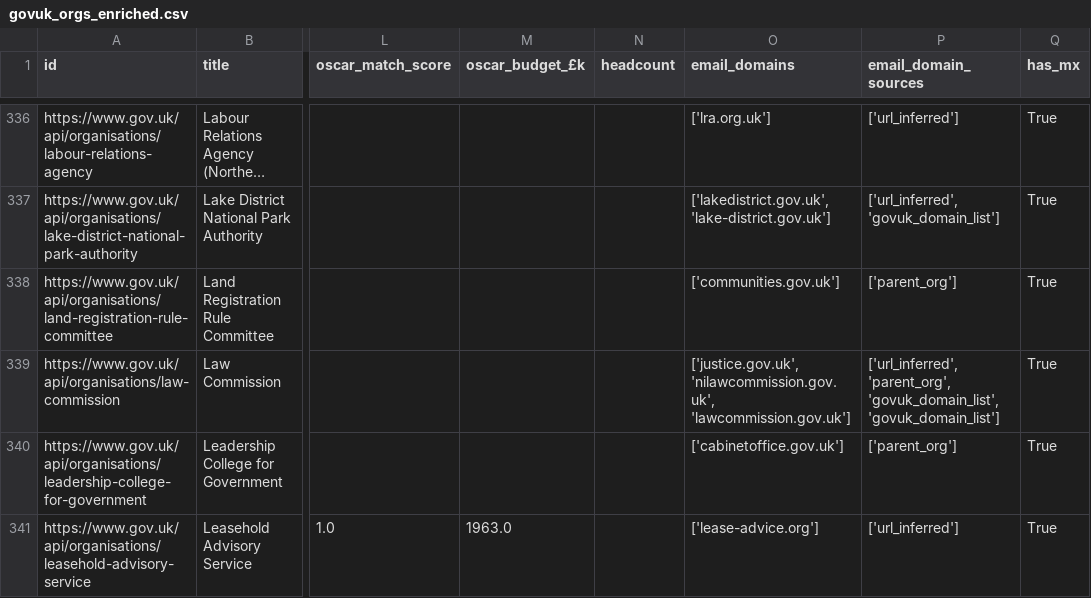
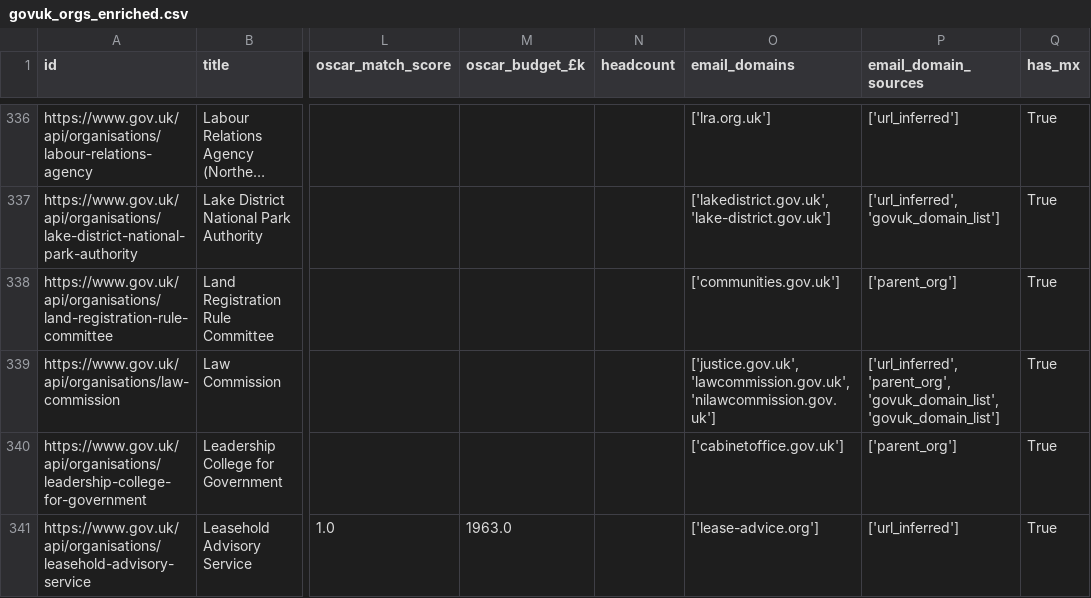
Before and after one commit to tobylivesey/uk-gov-mapper, a CSV file: data/orgs/uk/govuk_orgs_enriched.csv, drawn as a sheet; only a part is shown, gaps mark what is left out; long unchanged cells end in …; the diff covers the shown part only; the diff names each change by its address in the sheet, - before the commit and + after, or states it on an @@ line.

```diff
--- a/data/orgs/uk/govuk_orgs_enriched.csv
+++ b/data/orgs/uk/govuk_orgs_enriched.csv
-O339 (email_domains): ['justice.gov.uk', 'nilawcommission.gov.uk', 'lawcommission.gov.uk']
+O339 (email_domains): ['justice.gov.uk', 'lawcommission.gov.uk', 'nilawcommission.gov.uk']
```
Also changed, not shown: 54 edited cells elsewhere in this file, 9 other files.
